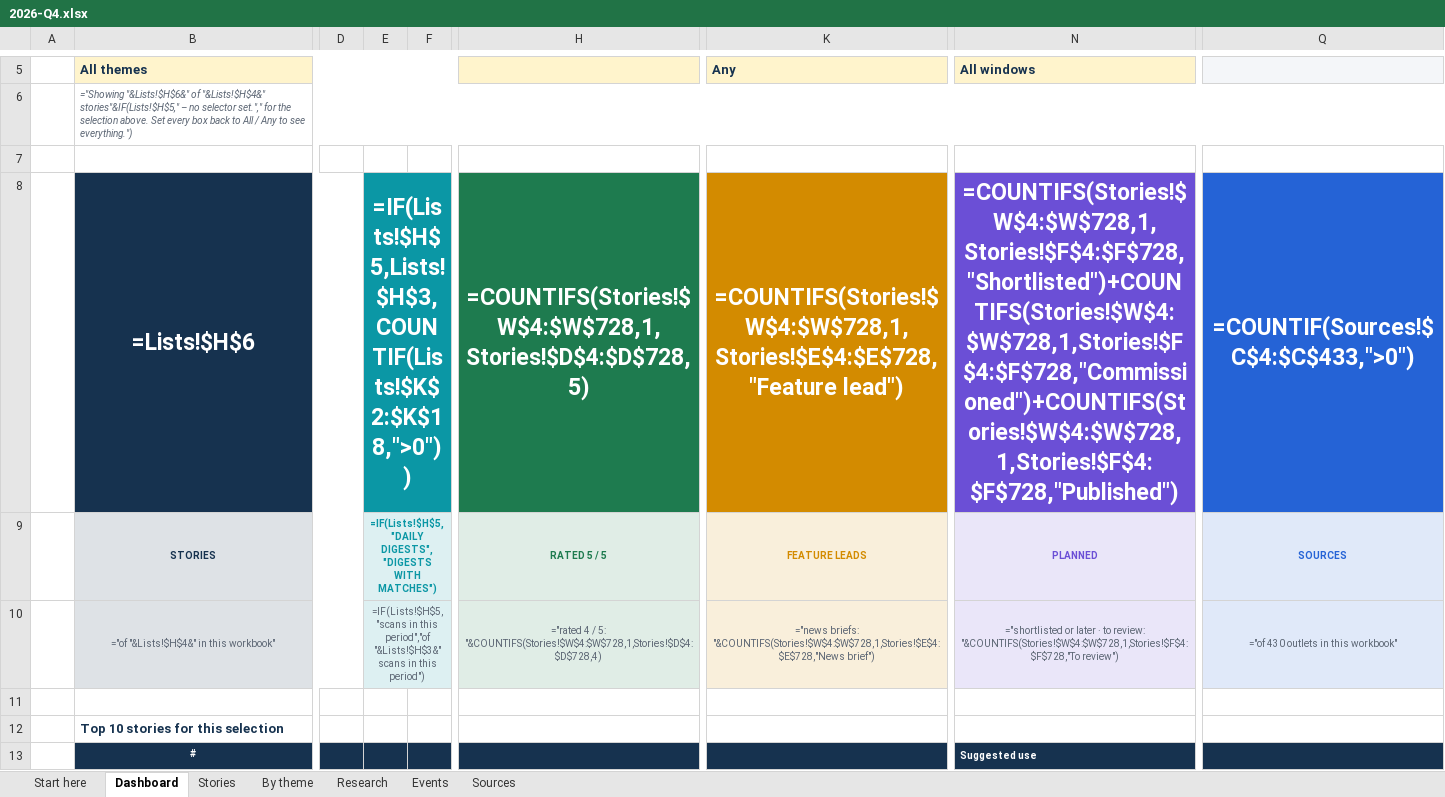
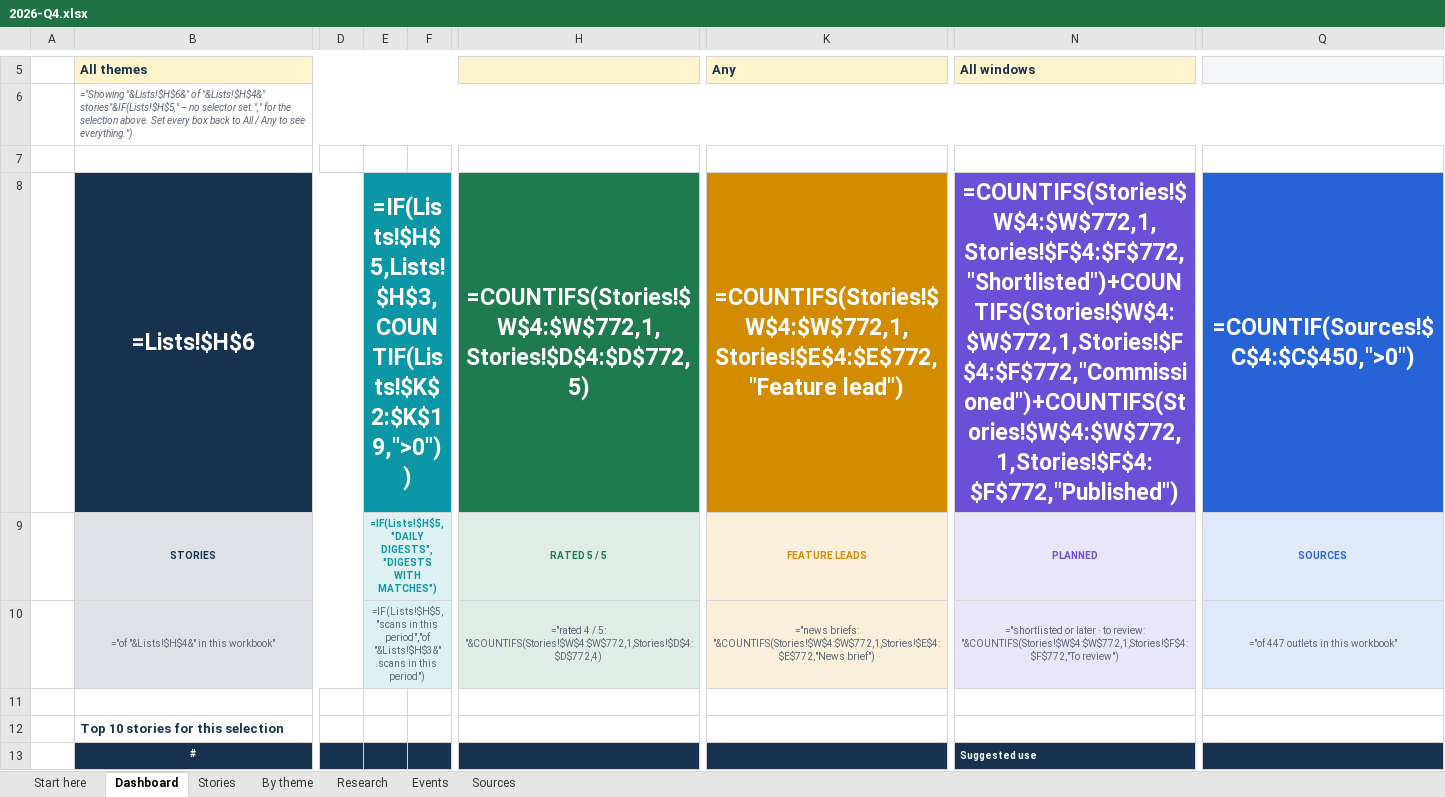
Before and after one commit to monabadr12/geotech-news, an Excel workbook: docs/exports/2026-Q4.xlsx, sheet Dashboard, drawn as a sheet; only a part is shown, gaps mark what is left out; values as stored, in another font and other column widths than the file's, no borders; formulas without a stored value are shown as written; charts and pictures and conditional formats not drawn; the diff covers the shown part only; the diff names each change by its address in the sheet, - before the commit and + after, or states it on an @@ line.

```diff
--- a/docs/exports/2026-Q4.xlsx (sheet Dashboard)
+++ b/docs/exports/2026-Q4.xlsx (sheet Dashboard)
-E8: =IF(Lists!$H$5,Lists!$H$3,COUNTIF(Lists!$K$2:$K$18,">0"))
+E8: =IF(Lists!$H$5,Lists!$H$3,COUNTIF(Lists!$K$2:$K$19,">0"))
-H8: =COUNTIFS(Stories!$W$4:$W$728,1,Stories!$D$4:$D$728,5)
+H8: =COUNTIFS(Stories!$W$4:$W$772,1,Stories!$D$4:$D$772,5)
-K8: =COUNTIFS(Stories!$W$4:$W$728,1,Stories!$E$4:$E$728,"Feature lead")
+K8: =COUNTIFS(Stories!$W$4:$W$772,1,Stories!$E$4:$E$772,"Feature lead")
-N8: =COUNTIFS(Stories!$W$4:$W$728,1,Stories!$F$4:$F$728,"Shortlisted")+COUNTIFS(Stories!$W$4:$W$728,1,Stories!$F$4:$F$728,"Commissioned")+COUNTIFS(Stories!$W$4:$W$728,1,Stories!$F$4:$F$728,"Published")
+N8: =COUNTIFS(Stories!$W$4:$W$772,1,Stories!$F$4:$F$772,"Shortlisted")+COUNTIFS(Stories!$W$4:$W$772,1,Stories!$F$4:$F$772,"Commissioned")+COUNTIFS(Stories!$W$4:$W$772,1,Stories!$F$4:$F$772,"Published")
-Q8: =COUNTIF(Sources!$C$4:$C$433,">0")
+Q8: =COUNTIF(Sources!$C$4:$C$450,">0")
-H10: …/ 5: "&COUNTIFS(Stories!$W$4:$W$728,1,Stories!$D$4:$D$728,4)
+H10: …/ 5: "&COUNTIFS(Stories!$W$4:$W$772,1,Stories!$D$4:$D$772,4)
-K10: ="news briefs: "&COUNTIFS(Stories!$W$4:$W$728,1,Stories!$E$4:$E$728,"News brief")
+K10: ="news briefs: "&COUNTIFS(Stories!$W$4:$W$772,1,Stories!$E$4:$E$772,"News brief")
-N10: …to review: "&COUNTIFS(Stories!$W$4:$W$728,1,Stories!$F$4:$F$728,"To review")
+N10: …to review: "&COUNTIFS(Stories!$W$4:$W$772,1,Stories!$F$4:$F$772,"To review")
-Q10: ="of 430 outlets in this workbook"
+Q10: ="of 447 outlets in this workbook"
```
Also changed, not shown: 1 added row and 193 edited cells elsewhere in this sheet, sheet By theme, sheet Stories, sheet Sources, sheet Research, sheet Start here, sheet Events, hidden cells, charts or pictures, docs/exports/geotech-news-archive.xlsx, 36 other files.
